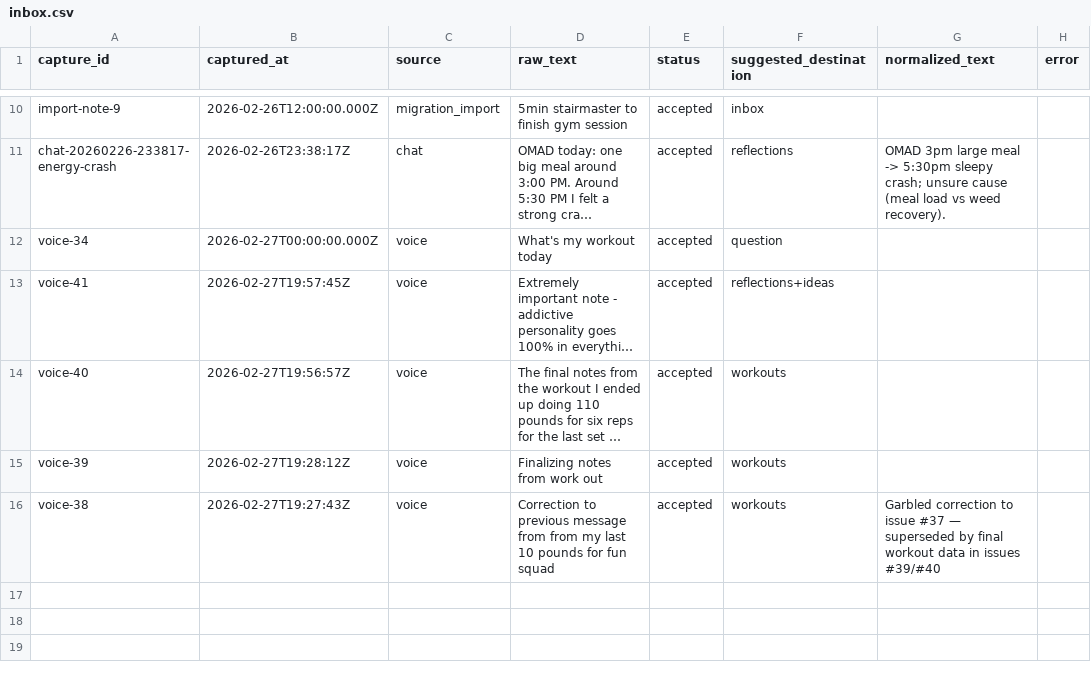
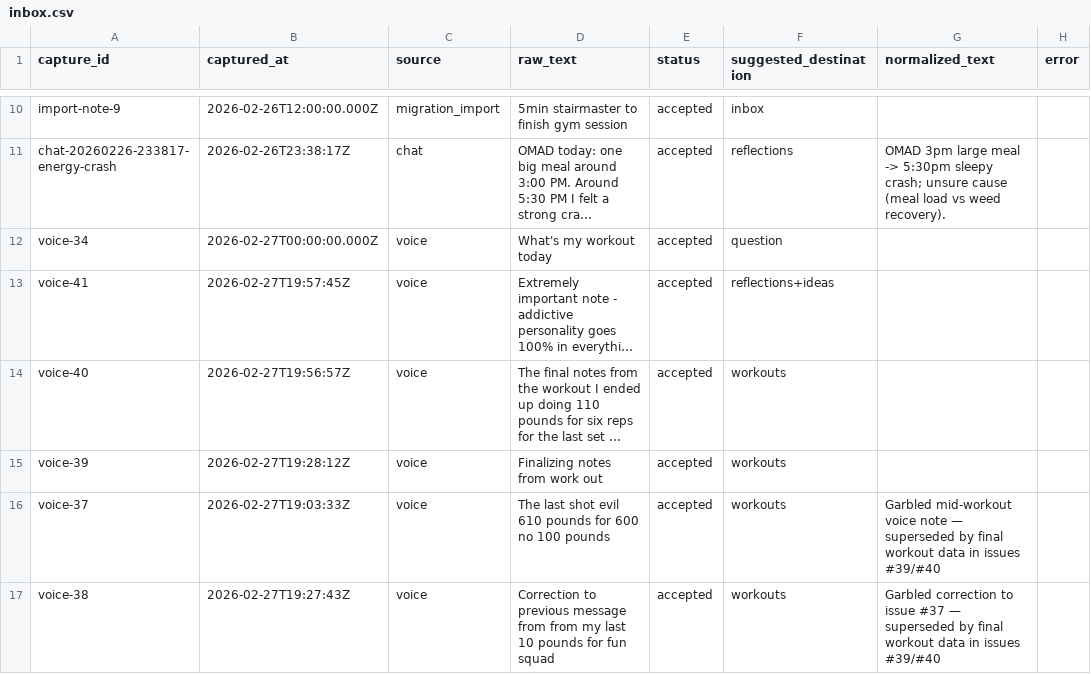
Before and after one commit to aashrayap/progress-tracker, a CSV file: inbox.csv, drawn as a sheet; only a part is shown, gaps mark what is left out; long unchanged cells end in …; the diff names each change by its address in the sheet, - before the commit and + after, or states it on an @@ line.

```diff
--- a/inbox.csv
+++ b/inbox.csv
+row 16: voice-37 | 2026-02-27T19:03:33Z | voice | The last shot evil 610 pounds for 600 no 100 pounds | accepted | workouts | Garbled mid-workout voice note — superseded by final workout data in issues #39/#40
```
